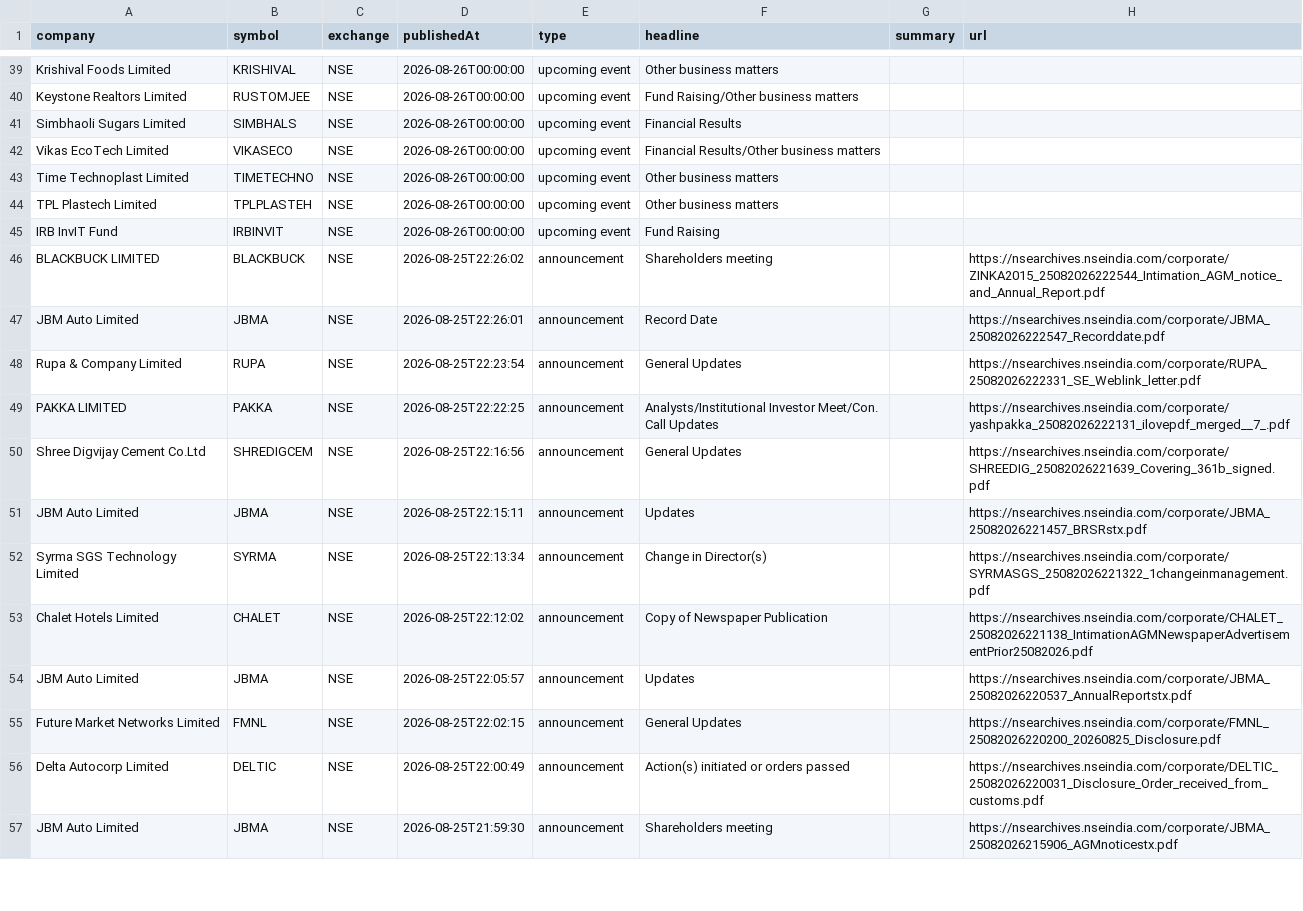
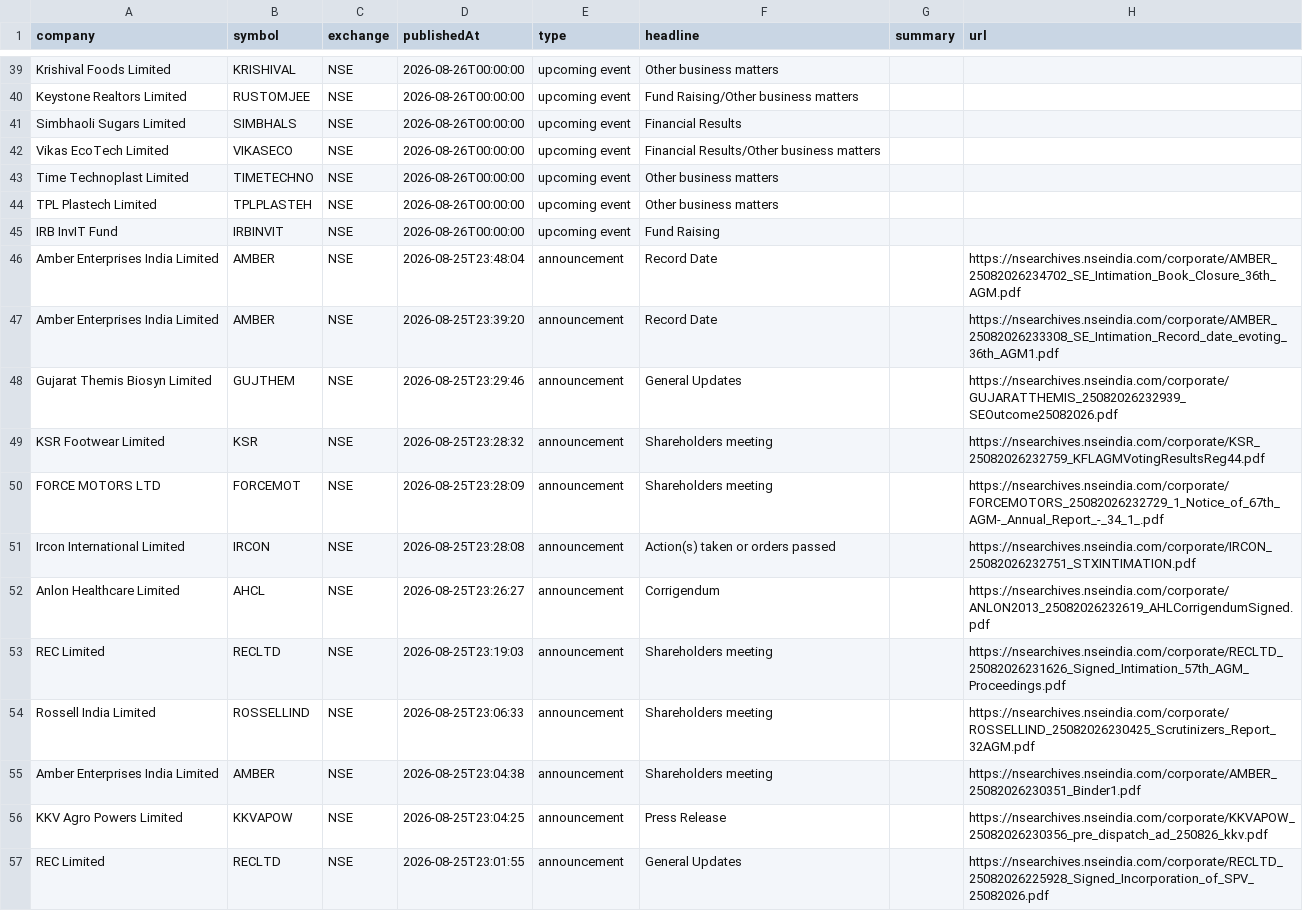
Before and after one commit to grvishnureddy/stock-analysis, a CSV file: data/news.csv, drawn as a sheet; only a part is shown, gaps mark what is left out; the shorter side is filled out with more unchanged rows; the diff covers the shown part only.

Commit message:
Update company results and news

```diff
--- a/data/news.csv
+++ b/data/news.csv
@@ -45 +45,13 @@ TPL Plastech Limited,TPLPLASTEH,NSE,2026-08-26T00:00:00,upcoming event,Other bus
 IRB InvIT Fund,IRBINVIT,NSE,2026-08-26T00:00:00,upcoming event,Fund Raising,,
+Amber Enterprises India Limited,AMBER,NSE,2026-08-25T23:48:04,announcement,Record Date,,https://nsearchives.nseindia.com/corporate/AMBER_25082026234702_SE_Intimation_Book_Closure_36th_AGM.pdf
+Amber Enterprises India Limited,AMBER,NSE,2026-08-25T23:39:20,announcement,Record Date,,https://nsearchives.nseindia.com/corporate/AMBER_25082026233308_SE_Intimation_Record_date_evoting_36th_AGM1.pdf
+Gujarat Themis Biosyn Limited,GUJTHEM,NSE,2026-08-25T23:29:46,announcement,General Updates,,https://nsearchives.nseindia.com/corporate/GUJARATTHEMIS_25082026232939_SEOutcome25082026.pdf
+KSR Footwear Limited,KSR,NSE,2026-08-25T23:28:32,announcement,Shareholders meeting,,https://nsearchives.nseindia.com/corporate/KSR_25082026232759_KFLAGMVotingResultsReg44.pdf
+FORCE MOTORS LTD,FORCEMOT,NSE,2026-08-25T23:28:09,announcement,Shareholders meeting,,https://nsearchives.nseindia.com/corporate/FORCEMOTORS_25082026232729_1_Notice_of_67th_AGM-_Annual_Report_-_34_1_.pdf
+Ircon International Limited,IRCON,NSE,2026-08-25T23:28:08,announcement,Action(s) taken or orders passed,,https://nsearchives.nseindia.com/corporate/IRCON_25082026232751_STXINTIMATION.pdf
+Anlon Healthcare Limited,AHCL,NSE,2026-08-25T23:26:27,announcement,Corrigendum,,https://nsearchives.nseindia.com/corporate/ANLON2013_25082026232619_AHLCorrigendumSigned.pdf
+REC Limited,RECLTD,NSE,2026-08-25T23:19:03,announcement,Shareholders meeting,,https://nsearchives.nseindia.com/corporate/RECLTD_25082026231626_Signed_Intimation_57th_AGM_Proceedings.pdf
+Rossell India Limited,ROSSELLIND,NSE,2026-08-25T23:06:33,announcement,Shareholders meeting,,https://nsearchives.nseindia.com/corporate/ROSSELLIND_25082026230425_Scrutinizers_Report_32AGM.pdf
+Amber Enterprises India Limited,AMBER,NSE,2026-08-25T23:04:38,announcement,Shareholders meeting,,https://nsearchives.nseindia.com/corporate/AMBER_25082026230351_Binder1.pdf
+KKV Agro Powers Limited,KKVAPOW,NSE,2026-08-25T23:04:25,announcement,Press Release,,https://nsearchives.nseindia.com/corporate/KKVAPOW_25082026230356_pre_dispatch_ad_250826_kkv.pdf
+REC Limited,RECLTD,NSE,2026-08-25T23:01:55,announcement,General Updates,,https://nsearchives.nseindia.com/corporate/RECLTD_25082026225928_Signed_Incorporation_of_SPV_25082026.pdf
```
Also changed, not shown: 12 added rows elsewhere in this file, data/results.csv, 15 other files.
